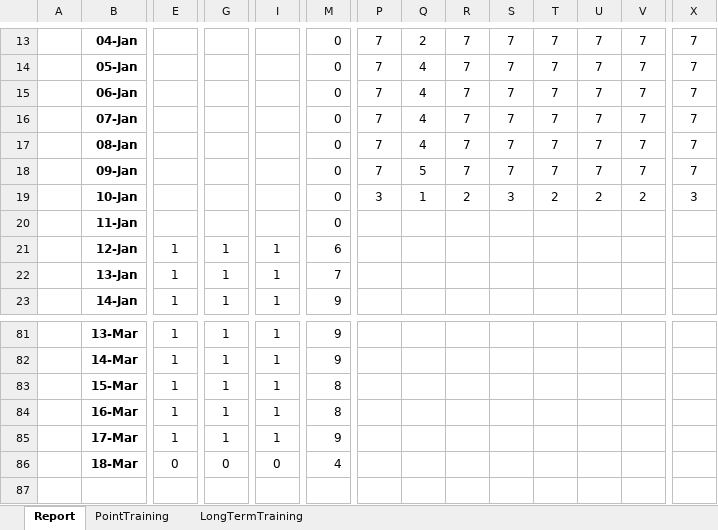
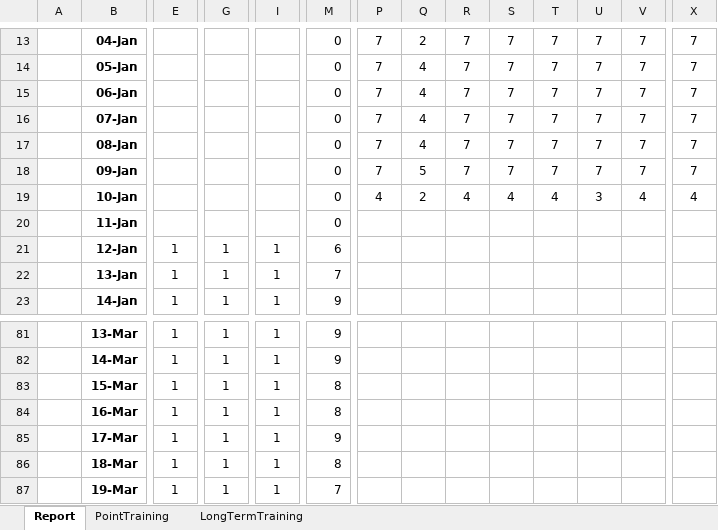
Before and after one commit to ziggle/PowerQueryBitsAndPieces, an Excel workbook: DailyPlanningTemplate.xlsx, sheet Report, drawn as a sheet; only a part is shown, gaps mark what is left out; values as stored, in another font and other column widths than the file's, no borders; charts and pictures and conditional formats not drawn; rows hold the shown columns only; the diff covers the shown part only; the diff names each change by its address in the sheet, - before the commit and + after, or states it on an @@ line.

Commit message:
Start today

```diff
--- a/DailyPlanningTemplate.xlsx (sheet Report)
+++ b/DailyPlanningTemplate.xlsx (sheet Report)
-P19: 3
+P19: 4
-Q19: 1
+Q19: 2
-R19: 2
+R19: 4
-S19: 3
+S19: 4
-T19: 2
+T19: 4
-U19: 2
+U19: 3
-V19: 2
+V19: 4
-X19: 3
+X19: 4
-E86: 0
+E86: 1
-G86: 0
+G86: 1
-I86: 0
+I86: 1
-M86: 4
+M86: 8
+row 87:  | 19-Mar | 1 | 1 | 1 | 7
```
Also changed, not shown: 1 edited cell elsewhere in this sheet, sheet LongTermTraining, charts or pictures.
